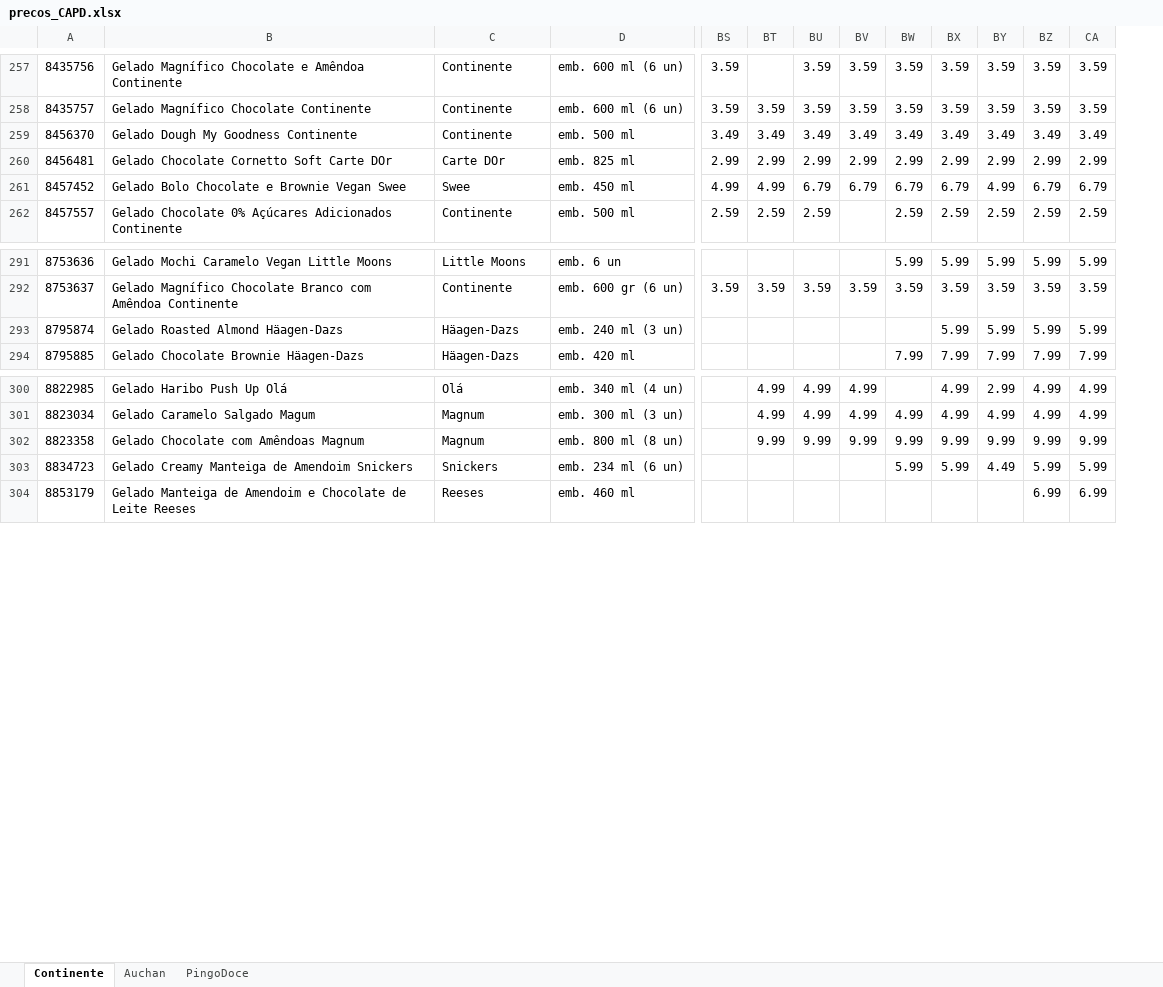
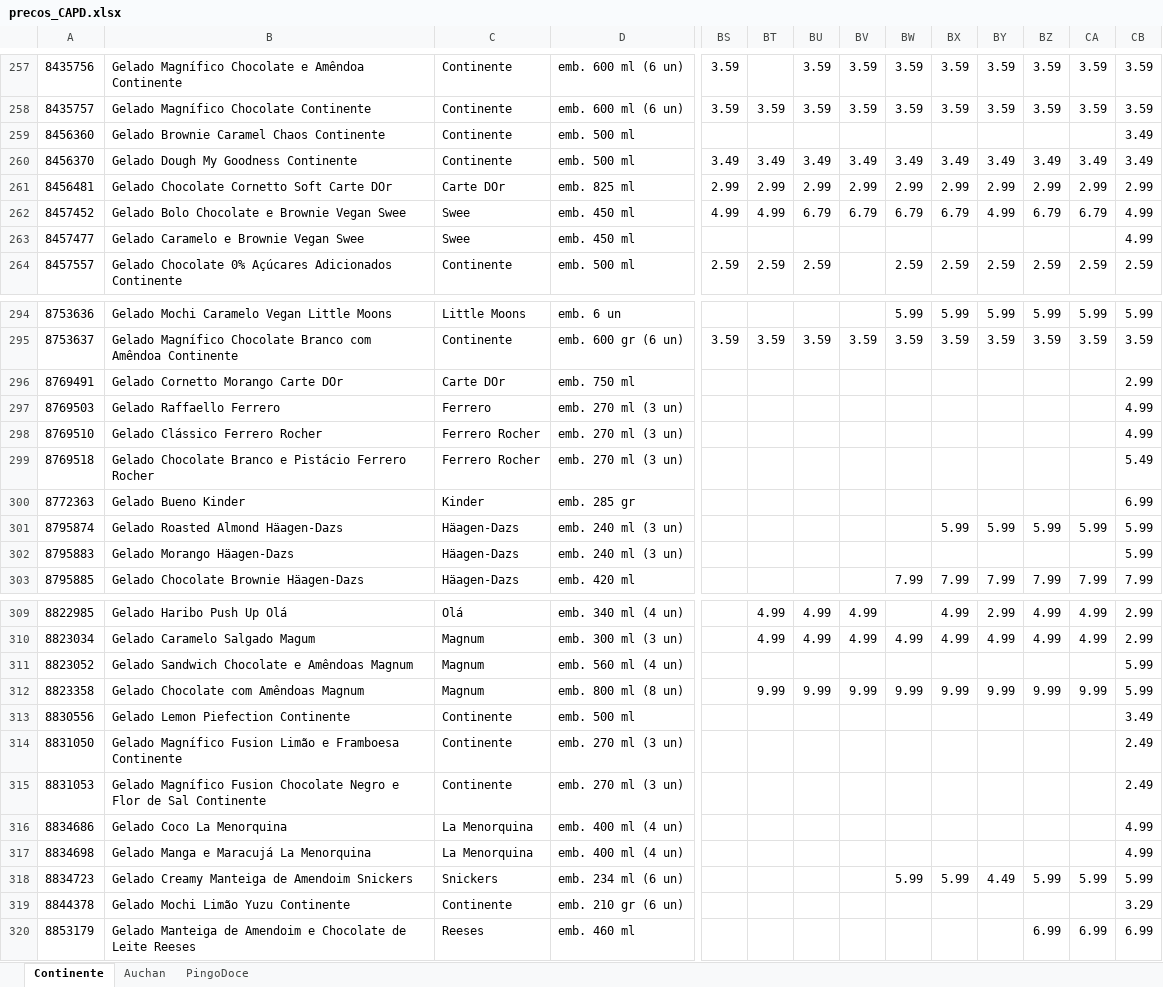
Before and after one commit to luizfernandofzhub/capd-prices, an Excel workbook: precos_CAPD.xlsx, sheet Continente, drawn as a sheet; only a part is shown, gaps mark what is left out; values as stored, in another font and other column widths than the file's, no borders; rows hold the shown columns only; the diff covers the shown part only; the diff names each change by its address in the sheet, - before the commit and + after, or states it on an @@ line.

Commit message:
update automatico 08/06/2026 10:08:20,86

```diff
--- a/precos_CAPD.xlsx (sheet Continente)
+++ b/precos_CAPD.xlsx (sheet Continente)
+column CB, rows 257-258: 3.59 | 3.59; rows 260-262: 3.49 | 2.99 | 4.99; row 264: 2.59; rows 294-295: 5.99 | 3.59; row 301: 5.99; row 303: 7.99; rows 309-310: 2.99 | 2.99; row 312: 5.99; row 318: 5.99; row 320: 6.99
+row 259: 8456360 | Gelado Brownie Caramel Chaos Continente | Continente | emb. 500 ml |  |  |  |  |  |  |  |  |  | 3.49
+row 263: 8457477 | Gelado Caramelo e Brownie Vegan Swee | Swee | emb. 450 ml |  |  |  |  |  |  |  |  |  | 4.99
+row 296: 8769491 | Gelado Cornetto Morango Carte DOr | Carte DOr | emb. 750 ml |  |  |  |  |  |  |  |  |  | 2.99
+row 297: 8769503 | Gelado Raffaello Ferrero | Ferrero | emb. 270 ml (3 un) |  |  |  |  |  |  |  |  |  | 4.99
+row 298: 8769510 | Gelado Clássico Ferrero Rocher | Ferrero Rocher | emb. 270 ml (3 un) |  |  |  |  |  |  |  |  |  | 4.99
+row 299: 8769518 | Gelado Chocolate Branco e Pistácio Ferrero Rocher | Ferrero Rocher | emb. 270 ml (3 un) |  |  |  |  |  |  |  |  |  | 5.49
+row 300: 8772363 | Gelado Bueno Kinder | Kinder | emb. 285 gr |  |  |  |  |  |  |  |  |  | 6.99
+row 302: 8795883 | Gelado Morango Häagen-Dazs | Häagen-Dazs | emb. 240 ml (3 un) |  |  |  |  |  |  |  |  |  | 5.99
+row 311: 8823052 | Gelado Sandwich Chocolate e Amêndoas Magnum | Magnum | emb. 560 ml (4 un) |  |  |  |  |  |  |  |  |  | 5.99
+row 313: 8830556 | Gelado Lemon Piefection Continente | Continente | emb. 500 ml |  |  |  |  |  |  |  |  |  | 3.49
+row 314: 8831050 | Gelado Magnífico Fusion Limão e Framboesa Continente | Continente | emb. 270 ml (3 un) |  |  |  |  |  |  |  |  |  | 2.49
+row 315: 8831053 | Gelado Magnífico Fusion Chocolate Negro e Flor de Sal Continente | Continente | emb. 270 ml (3 un) |  |  |  |  |  |  |  |  |  | 2.49
+row 316: 8834686 | Gelado Coco La Menorquina | La Menorquina | emb. 400 ml (4 un) |  |  |  |  |  |  |  |  |  | 4.99
+row 317: 8834698 | Gelado Manga e Maracujá La Menorquina | La Menorquina | emb. 400 ml (4 un) |  |  |  |  |  |  |  |  |  | 4.99
+row 319: 8844378 | Gelado Mochi Limão Yuzu Continente | Continente | emb. 210 gr (6 un) |  |  |  |  |  |  |  |  |  | 3.29
```
Also changed, not shown: 1 added row elsewhere in this sheet, sheet PingoDoce, sheet Auchan.
